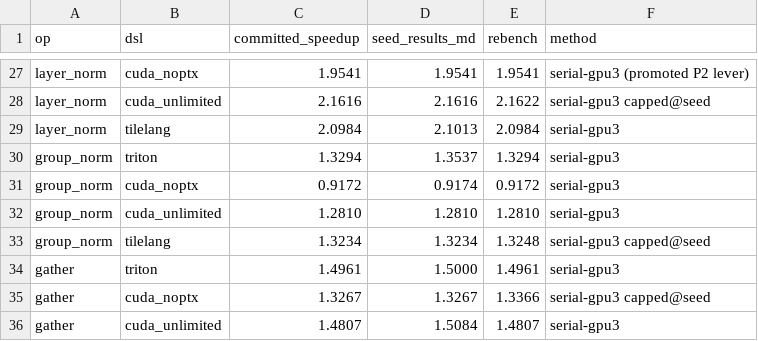
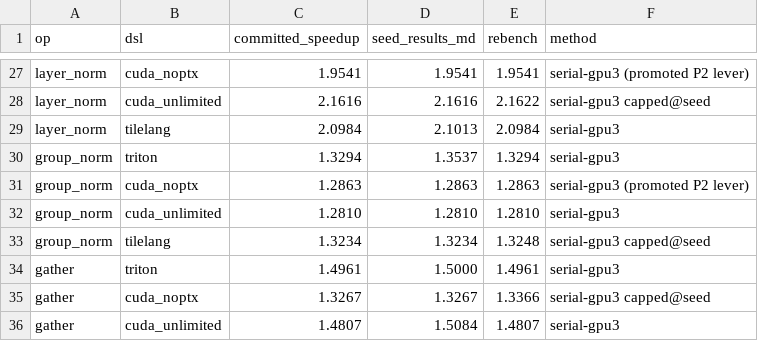
Before and after one commit to tingxi-li/MultiKernelBench, a CSV file: ako_runs/tools/committed_baseline.csv, drawn as a sheet; only a part is shown, gaps mark what is left out.

```diff
--- a/ako_runs/tools/committed_baseline.csv
+++ b/ako_runs/tools/committed_baseline.csv
@@ -30,3 +30,3 @@ layer_norm,tilelang,2.0984,2.1013,2.0984,serial-gpu3
 group_norm,triton,1.3294,1.3537,1.3294,serial-gpu3
-group_norm,cuda_noptx,0.9172,0.9174,0.9172,serial-gpu3
+group_norm,cuda_noptx,1.2863,1.2863,1.2863,serial-gpu3 (promoted P2 lever)
 group_norm,cuda_unlimited,1.2810,1.2810,1.2810,serial-gpu3
```
Also changed, not shown: 3 other files.
